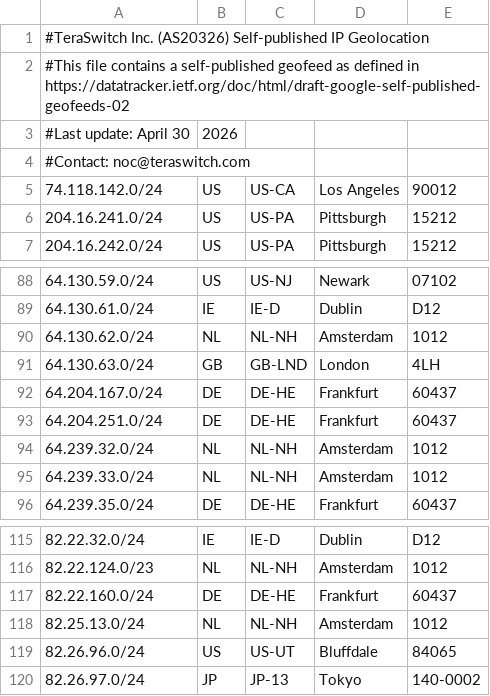
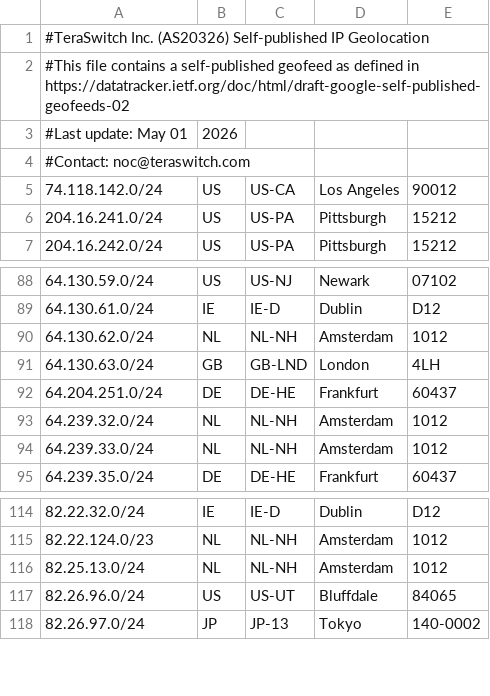
Before and after one commit to TeraSwitch/as20326.com, a CSV file: ipgeo.csv, drawn as a sheet; only a part is shown, gaps mark what is left out.

Commit message:
Update IP geolocation data

```diff
--- a/ipgeo.csv
+++ b/ipgeo.csv
@@ -2,3 +2,3 @@
 #This file contains a self-published geofeed as defined in https://datatracker.ietf.org/doc/html/draft-google-self-published-geofeeds-02
-#Last update: April 30, 2026
+#Last update: May 01, 2026
 #Contact: noc@teraswitch.com
@@ -91,3 +91,2 @@
 64.130.63.0/24,GB,GB-LND,London,4LH
-64.204.167.0/24,DE,DE-HE,Frankfurt,60437
 64.204.251.0/24,DE,DE-HE,Frankfurt,60437
@@ -116,3 +115,2 @@
 82.22.124.0/23,NL,NL-NH,Amsterdam,1012
-82.22.160.0/24,DE,DE-HE,Frankfurt,60437
 82.25.13.0/24,NL,NL-NH,Amsterdam,1012
```
Also changed, not shown: 1 other file.
